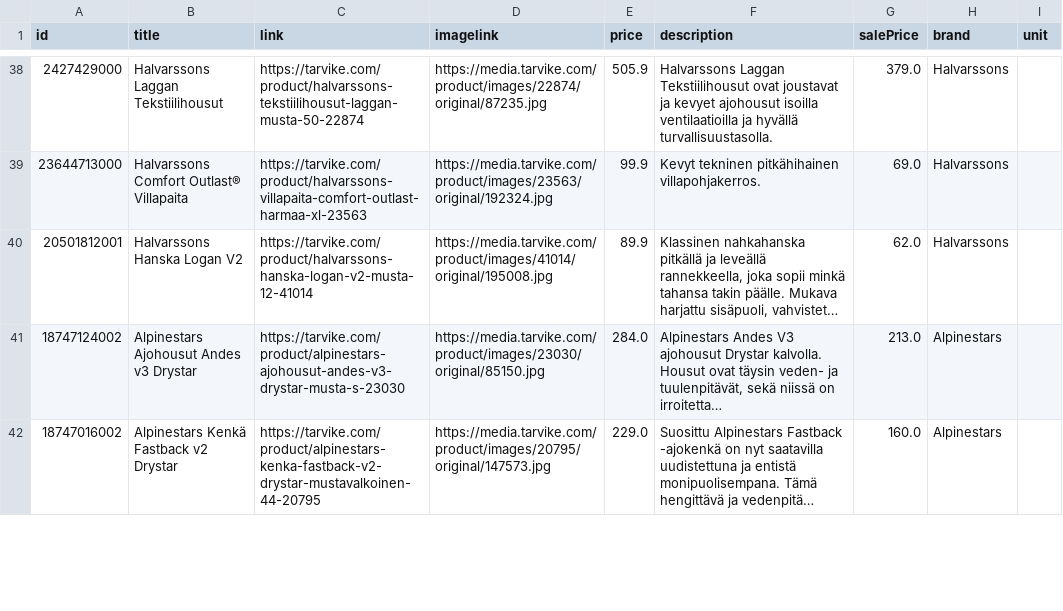
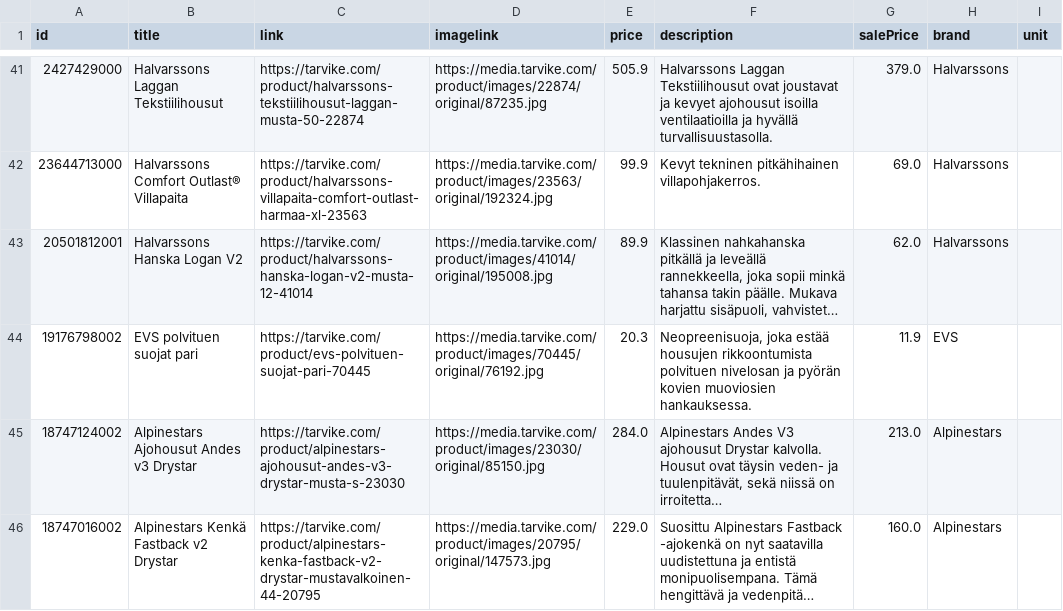
Before and after one commit to TarvikeTT/almadynamo, a CSV file: tarvike_tarjoukset_ai.csv, drawn as a sheet; only a part is shown, gaps mark what is left out; long unchanged cells end in …; the diff covers the shown part only; the diff names each change by its address in the sheet, - before the commit and + after, or states it on an @@ line.

```diff
--- a/tarvike_tarjoukset_ai.csv
+++ b/tarvike_tarjoukset_ai.csv
+row 44: 19176798002 | EVS polvituen suojat pari | https://tarvike.com/product/evs-polvituen-suojat-pari-70445 | https://media.tarvike.com/product/images/70445/original/76192.jpg | 20.3 | Neopreenisuoja, joka estää housujen rikkoontumista polvituen nivelosan ja pyörän kovien muoviosien hankauksessa. | 11.9 | EVS
```
Also changed, not shown: 10 added rows, 2 removed rows, 5 moved rows and 6 edited cells elsewhere in this file, tarvike_laitetarjoukset.csv, tarvike_tarjoukset.csv.
